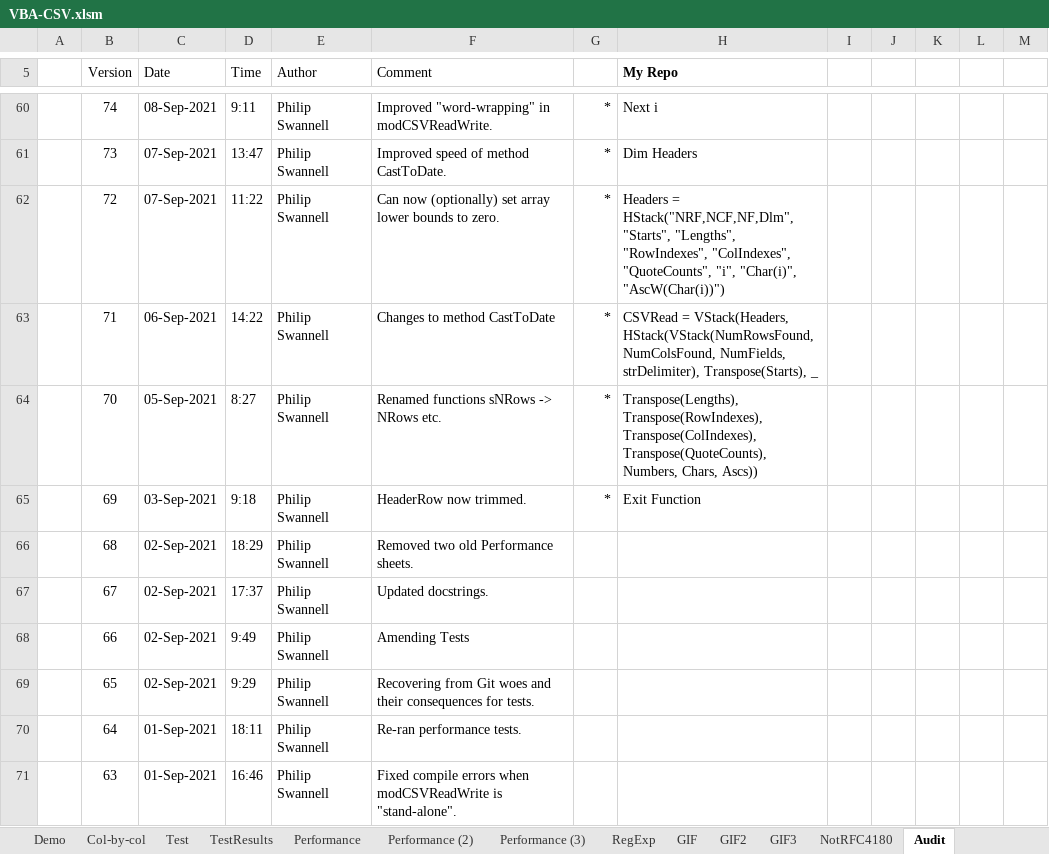
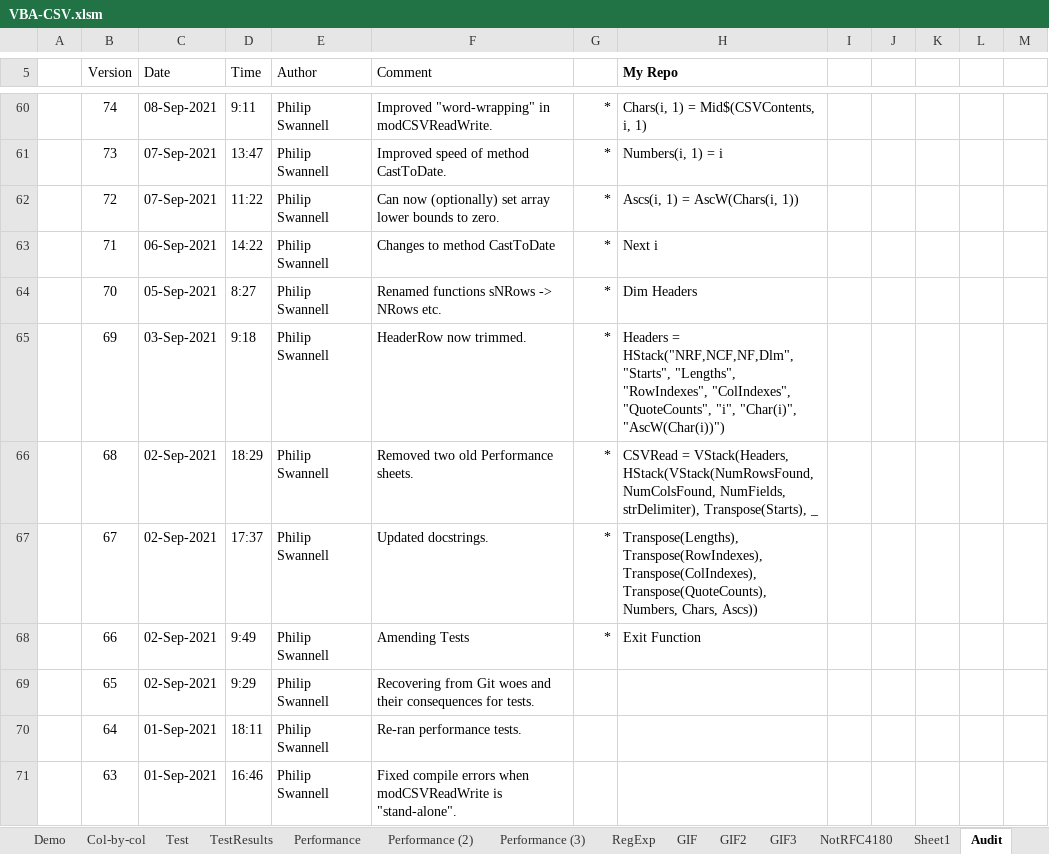
Before and after one commit to PGS62/VBA-CSV, an Excel workbook: workbooks/VBA-CSV.xlsm, sheet Audit, drawn as a sheet; only a part is shown, gaps mark what is left out; values as stored, in another font and other column widths than the file's, no borders; charts and pictures not drawn; the diff covers the shown part only; the diff names each change by its address in the sheet, - before the commit and + after, or states it on an @@ line.

```diff
--- a/workbooks/VBA-CSV.xlsm (sheet Audit)
+++ b/workbooks/VBA-CSV.xlsm (sheet Audit)
+sheet tab: Sheet1
-H60 (My Repo): Next i
+H60 (My Repo): Chars(i, 1) = Mid$(CSVContents, i, 1)
-H61 (My Repo): Dim Headers
+H61 (My Repo): Numbers(i, 1) = i
-H62 (My Repo): Headers = HStack("NRF,NCF,NF,Dlm", "Starts", "Lengths", "RowIndexes", "ColIndexes", "QuoteCounts", "i", "Char(i)", "AscW(Char(i))")
+H62 (My Repo): Ascs(i, 1) = AscW(Chars(i, 1))
-H63 (My Repo): CSVRead = VStack(Headers, HStack(VStack(NumRowsFound, NumColsFound, NumFields, strDelimiter), Transpose(Starts), _
+H63 (My Repo): Next i
-H64 (My Repo): Transpose(Lengths), Transpose(RowIndexes), Transpose(ColIndexes), Transpose(QuoteCounts), Numbers, Chars, Ascs))
+H64 (My Repo): Dim Headers
-H65 (My Repo): Exit Function
+H65 (My Repo): Headers = HStack("NRF,NCF,NF,Dlm", "Starts", "Lengths", "RowIndexes", "ColIndexes", "QuoteCounts", "i", "Char(i)", "AscW(Char(i))")
-G66:G68: (empty)
+G66:G68: *
-H66 (My Repo): (empty)
+H66 (My Repo): CSVRead = VStack(Headers, HStack(VStack(NumRowsFound, NumColsFound, NumFields, strDelimiter), Transpose(Starts), _
-H67 (My Repo): (empty)
+H67 (My Repo): Transpose(Lengths), Transpose(RowIndexes), Transpose(ColIndexes), Transpose(QuoteCounts), Numbers, Chars, Ascs))
-H68 (My Repo): (empty)
+H68 (My Repo): Exit Function
```
Also changed, not shown: 28 edited cells and cell formats elsewhere in this sheet, sheet NotRFC4180, formulas that keep their value, 52 other files.
